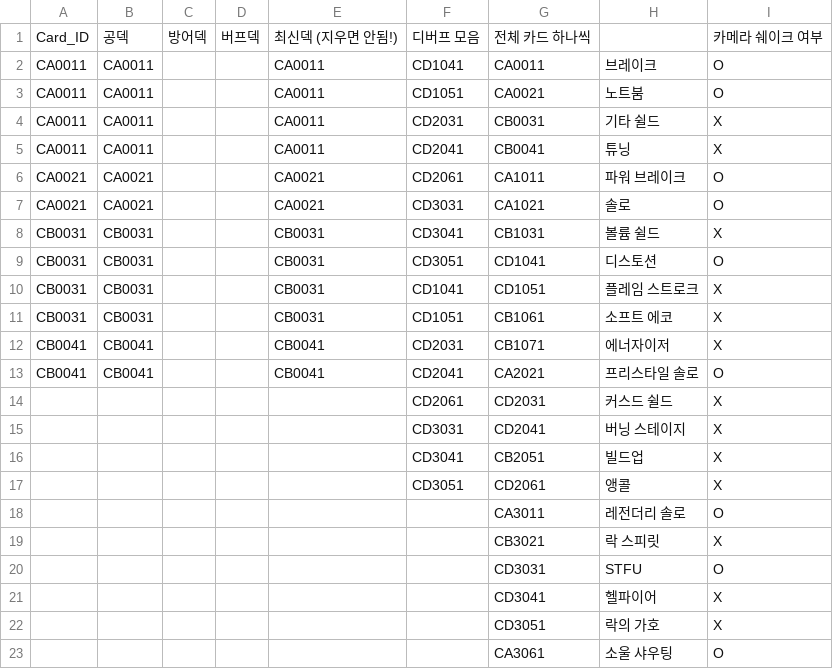
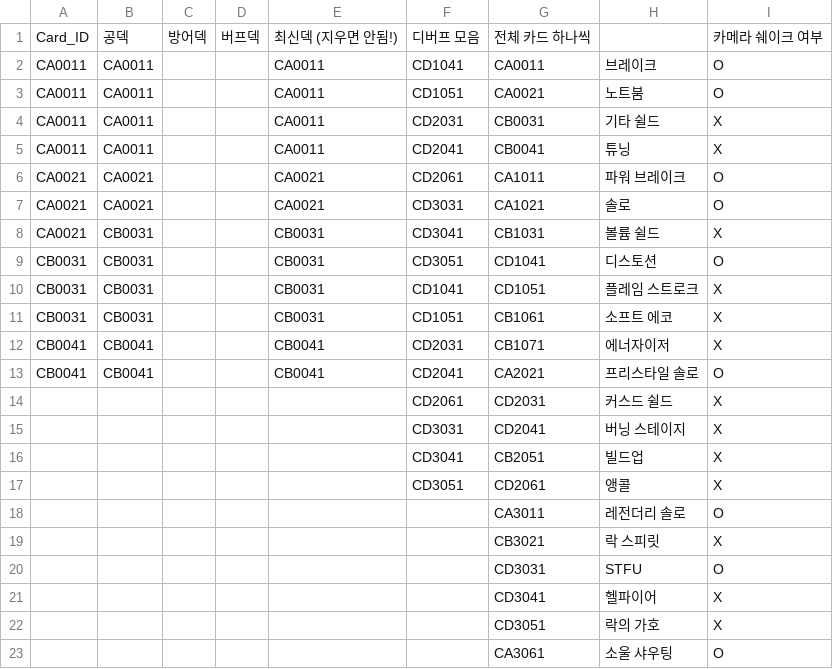
Before and after one commit to ehdgus36/CK2025_Project, a CSV file: Assets/StreamingAssets/DataTable/PlayerDeckDataTable.csv, drawn as a sheet.

```diff
--- a/Assets/StreamingAssets/DataTable/PlayerDeckDataTable.csv
+++ b/Assets/StreamingAssets/DataTable/PlayerDeckDataTable.csv
@@ -7,3 +7,3 @@ CA0021,CA0021,,,CA0021,CD2061,CA1011,파워 브레이크,O
 CA0021,CA0021,,,CA0021,CD3031,CA1021,솔로,O
-CB0031,CB0031,,,CB0031,CD3041,CB1031,볼륨 쉴드,X
+CA0021,CB0031,,,CB0031,CD3041,CB1031,볼륨 쉴드,X
 CB0031,CB0031,,,CB0031,CD3051,CD1041,디스토션,O
```
Also changed, not shown: Assets/StreamingAssets/DataTable/CardDataTable.csv, Assets/StreamingAssets/DataTable/EnemyDataTable.csv, 21 other files.
